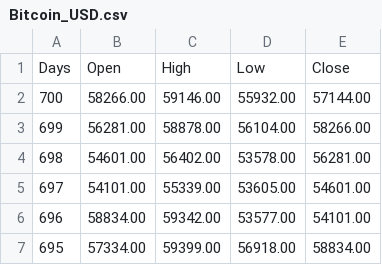
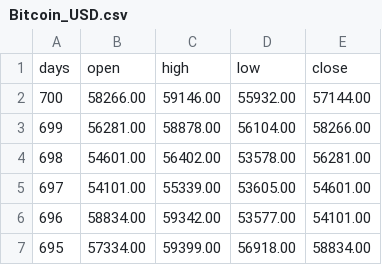
Before and after one commit to Albertlakers24/AI-For-Business, a CSV file: Bitcoin_USD.csv, drawn as a sheet; only a part is shown; removed rows and columns are numbered as before the commit, all else as after; the diff names each change by its address in the sheet, - before the commit and + after, or states it on an @@ line.

Commit message:
Update Bitcoin_USD.csv

```diff
--- a/Bitcoin_USD.csv
+++ b/Bitcoin_USD.csv
-row 1: Days | Open | High | Low | Close
+row 1: days | open | high | low | close
```
